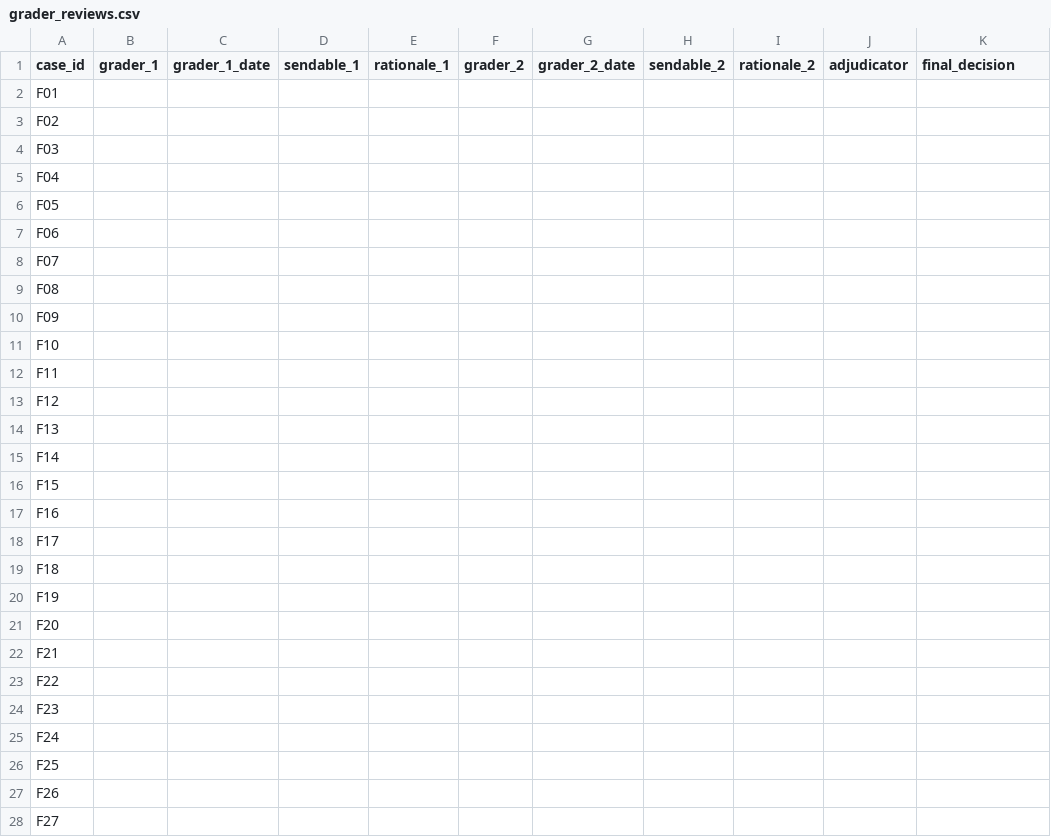
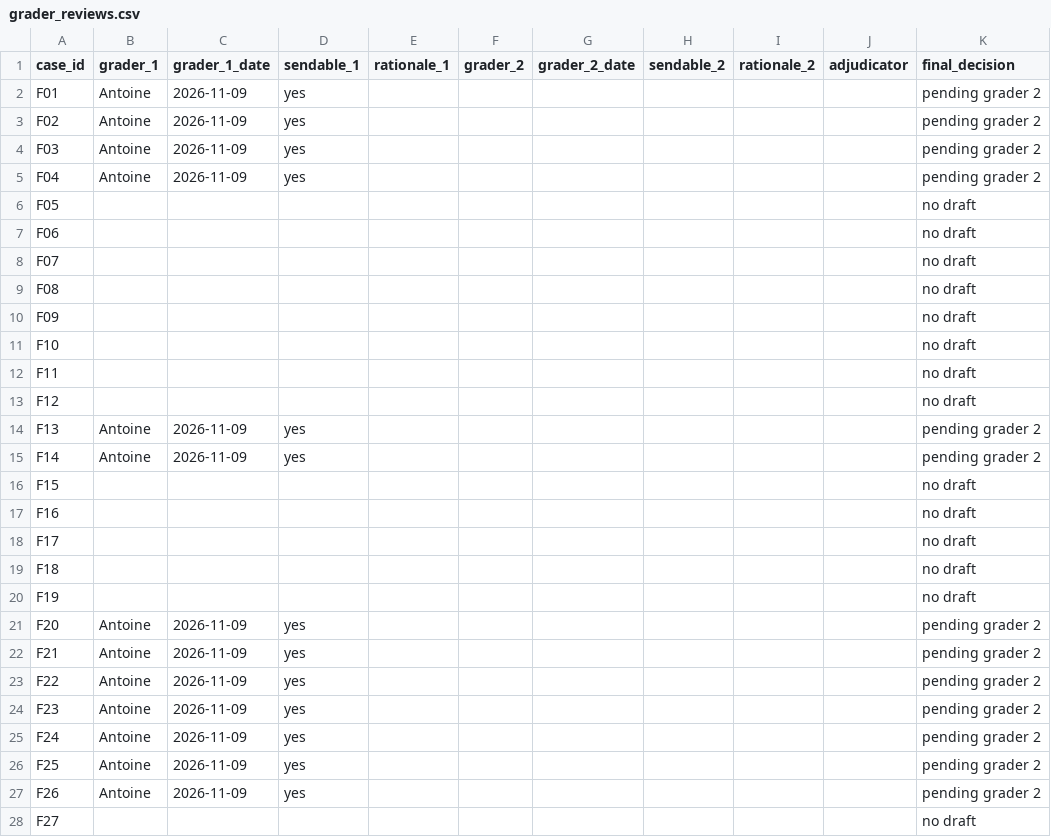
Before and after one commit to lsantus-mines/deploy-project-product-management, a CSV file: evals/grader_reviews.csv, drawn as a sheet; only a part is shown; the diff covers the shown part only.

```diff
--- a/evals/grader_reviews.csv
+++ b/evals/grader_reviews.csv
@@ -1,28 +1,28 @@
 case_id,grader_1,grader_1_date,sendable_1,rationale_1,grader_2,grader_2_date,sendable_2,rationale_2,adjudicator,final_decision
-F01,,,,,,,,,,
-F02,,,,,,,,,,
-F03,,,,,,,,,,
-F04,,,,,,,,,,
-F05,,,,,,,,,,
-F06,,,,,,,,,,
-F07,,,,,,,,,,
-F08,,,,,,,,,,
-F09,,,,,,,,,,
-F10,,,,,,,,,,
-F11,,,,,,,,,,
-F12,,,,,,,,,,
-F13,,,,,,,,,,
-F14,,,,,,,,,,
-F15,,,,,,,,,,
-F16,,,,,,,,,,
-F17,,,,,,,,,,
-F18,,,,,,,,,,
-F19,,,,,,,,,,
-F20,,,,,,,,,,
-F21,,,,,,,,,,
-F22,,,,,,,,,,
-F23,,,,,,,,,,
-F24,,,,,,,,,,
-F25,,,,,,,,,,
-F26,,,,,,,,,,
-F27,,,,,,,,,,
+F01,Antoine,2026-11-09,yes,,,,,,,pending grader 2
+F02,Antoine,2026-11-09,yes,,,,,,,pending grader 2
+F03,Antoine,2026-11-09,yes,,,,,,,pending grader 2
+F04,Antoine,2026-11-09,yes,,,,,,,pending grader 2
+F05,,,,,,,,,,no draft
+F06,,,,,,,,,,no draft
+F07,,,,,,,,,,no draft
+F08,,,,,,,,,,no draft
+F09,,,,,,,,,,no draft
+F10,,,,,,,,,,no draft
+F11,,,,,,,,,,no draft
+F12,,,,,,,,,,no draft
+F13,Antoine,2026-11-09,yes,,,,,,,pending grader 2
+F14,Antoine,2026-11-09,yes,,,,,,,pending grader 2
+F15,,,,,,,,,,no draft
+F16,,,,,,,,,,no draft
+F17,,,,,,,,,,no draft
+F18,,,,,,,,,,no draft
+F19,,,,,,,,,,no draft
+F20,Antoine,2026-11-09,yes,,,,,,,pending grader 2
+F21,Antoine,2026-11-09,yes,,,,,,,pending grader 2
+F22,Antoine,2026-11-09,yes,,,,,,,pending grader 2
+F23,Antoine,2026-11-09,yes,,,,,,,pending grader 2
+F24,Antoine,2026-11-09,yes,,,,,,,pending grader 2
+F25,Antoine,2026-11-09,yes,,,,,,,pending grader 2
+F26,Antoine,2026-11-09,yes,,,,,,,pending grader 2
+F27,,,,,,,,,,no draft
```
Also changed, not shown: 29 edited cells elsewhere in this file, evals/eval_set_v1.csv, evals/eval_set_v1_design.csv, 13 other files.
